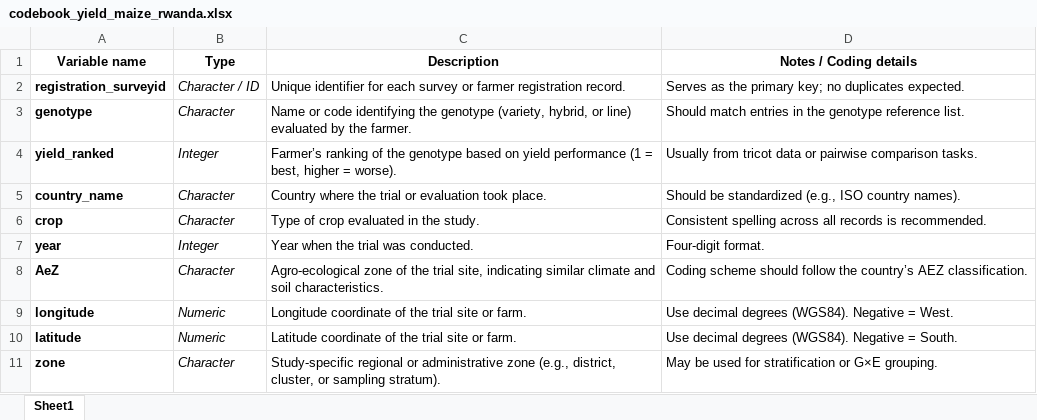
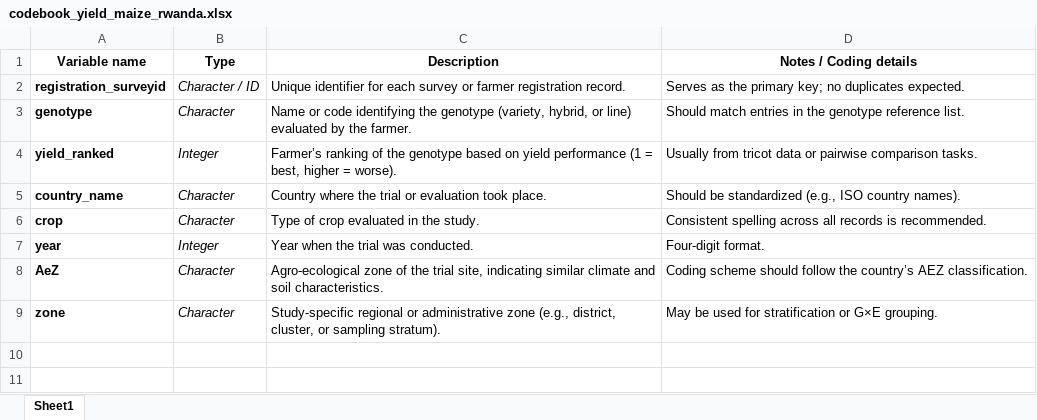
Before and after one commit to 1000FARMS-WUR/tricot-ranking-analysis, an Excel workbook: Data/codebook_yield_maize_rwanda.xlsx, sheet Sheet1, drawn as a sheet; values as stored, in another font and other column widths than the file's, no borders; the diff names each change by its address in the sheet, - before the commit and + after, or states it on an @@ line.

Commit message:
update files2

```diff
--- a/Data/codebook_yield_maize_rwanda.xlsx (sheet Sheet1)
+++ b/Data/codebook_yield_maize_rwanda.xlsx (sheet Sheet1)
-row 9: longitude | Numeric | Longitude coordinate of the trial site or farm. | Use decimal degrees (WGS84). Negative = West.
-row 10: latitude | Numeric | Latitude coordinate of the trial site or farm. | Use decimal degrees (WGS84). Negative = South.
```
